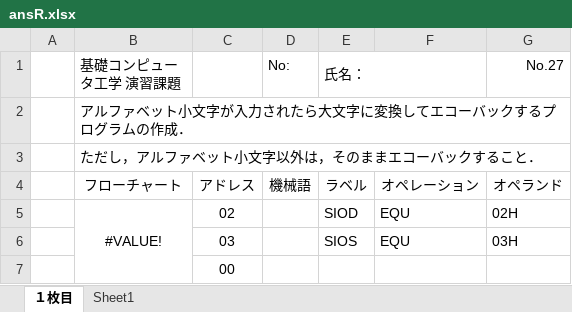
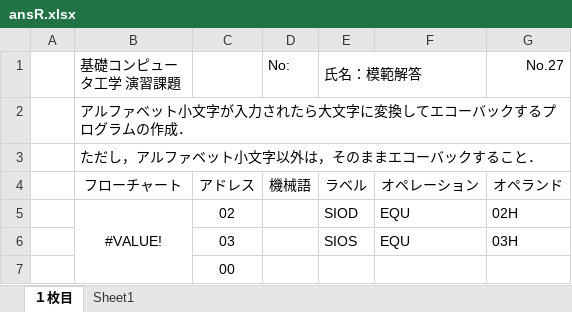
Before and after one commit to tctsigemura/TecExercise, an Excel workbook: 27_小文字を大文字に変換/ansR.xlsx, sheet １枚目, drawn as a sheet; only a part is shown; values as stored, in another font and other column widths than the file's, no borders; the diff names each change by its address in the sheet, - before the commit and + after, or states it on an @@ line.

Commit message:
氏名欄に「模範解答」を追記

```diff
--- a/27_小文字を大文字に変換/ansR.xlsx (sheet １枚目)
+++ b/27_小文字を大文字に変換/ansR.xlsx (sheet １枚目)
-E1: 氏名：
+E1: 氏名：模範解答
```
Also changed, not shown: 1 other file.
